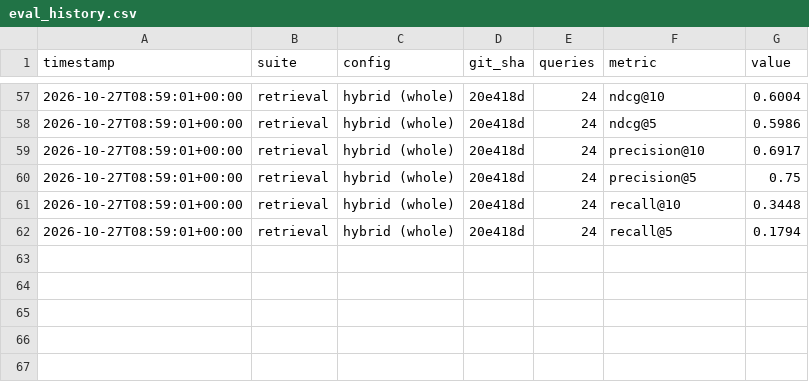
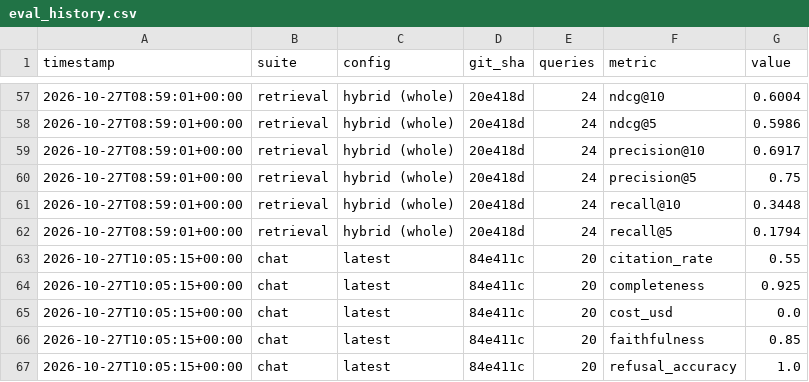
Before and after one commit to raviteja311/JobLens-AI-Job-Market-Assistant, a CSV file: data/eval_history.csv, drawn as a sheet; only a part is shown, gaps mark what is left out.

Commit message:
docs: record the chat scorecard on the Indian corpus

```diff
--- a/data/eval_history.csv
+++ b/data/eval_history.csv
@@ -62 +62,6 @@ timestamp,suite,config,git_sha,queries,metric,value
 2026-10-27T08:59:01+00:00,retrieval,hybrid (whole),20e418d,24,recall@5,0.1794
+2026-10-27T10:05:15+00:00,chat,latest,84e411c,20,citation_rate,0.55
+2026-10-27T10:05:15+00:00,chat,latest,84e411c,20,completeness,0.925
+2026-10-27T10:05:15+00:00,chat,latest,84e411c,20,cost_usd,0.0
+2026-10-27T10:05:15+00:00,chat,latest,84e411c,20,faithfulness,0.85
+2026-10-27T10:05:15+00:00,chat,latest,84e411c,20,refusal_accuracy,1.0
```
Also changed, not shown: 2 other files.
